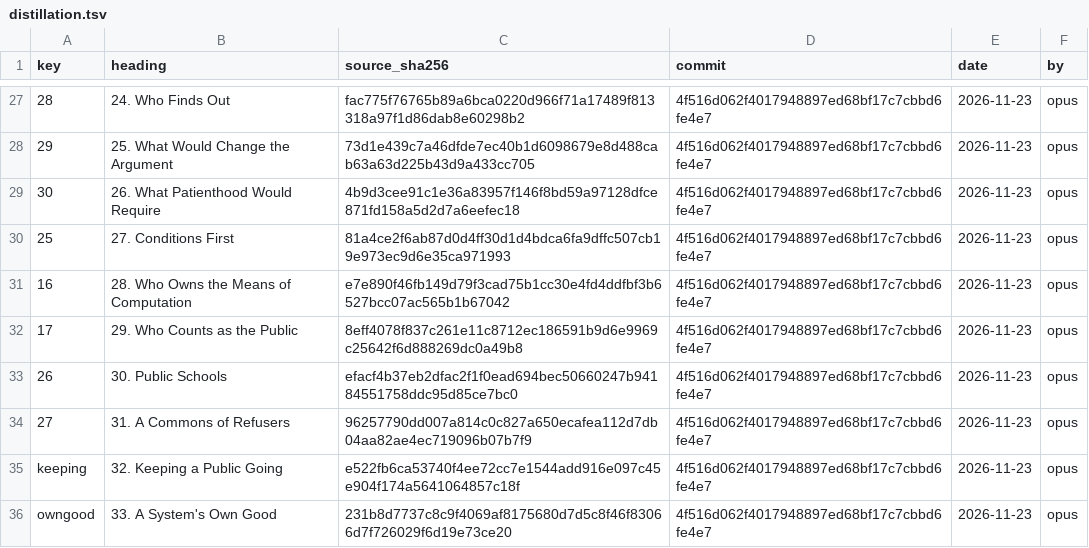
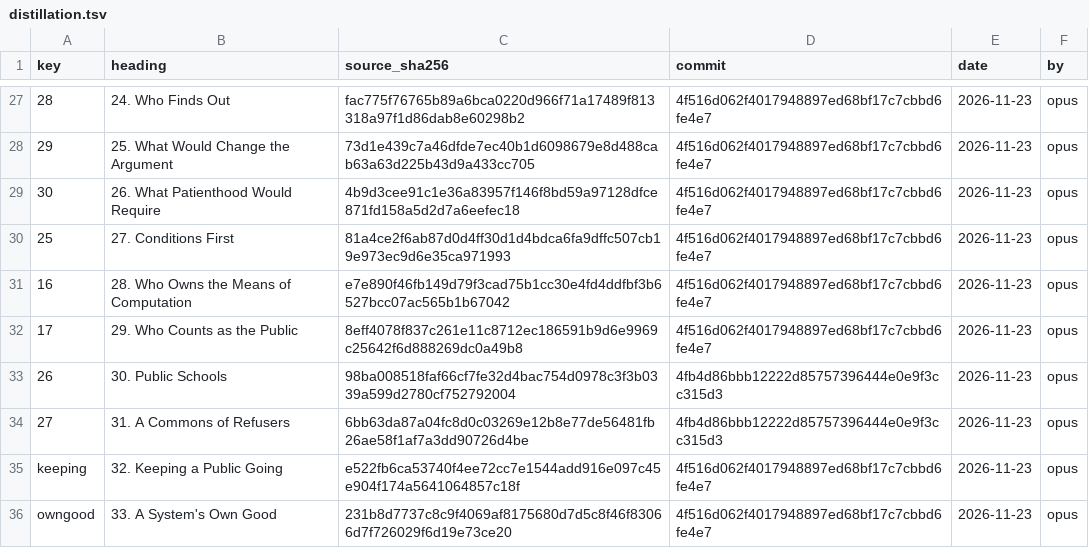
Before and after one commit to iterabloom/antifascist.intelligence, a TSV file: finishing/distillation.tsv, drawn as a sheet; only a part is shown, gaps mark what is left out; the diff covers the shown part only; the diff names each change by its address in the sheet, - before the commit and + after, or states it on an @@ line.

```diff
--- a/finishing/distillation.tsv
+++ b/finishing/distillation.tsv
-C33 (source_sha256): efacf4b37eb2dfac2f1f0ead694bec50660247b94184551758ddc95d85ce7bc0
+C33 (source_sha256): 98ba008518faf66cf7fe32d4bac754d0978c3f3b0339a599d2780cf752792004
-D33:D34 (commit): 4f516d062f4017948897ed68bf17c7cbbd6fe4e7
+D33:D34 (commit): 4fb4d86bbb12222d85757396444e0e9f3cc315d3
-C34 (source_sha256): 96257790dd007a814c0c827a650ecafea112d7db04aa82ae4ec719096b07b7f9
+C34 (source_sha256): 6bb63da87a04fc8d0c03269e12b8e77de56481fb26ae58f1af7a3dd90726d4be
```
Also changed, not shown: 24 edited cells elsewhere in this file, 6 other files.
